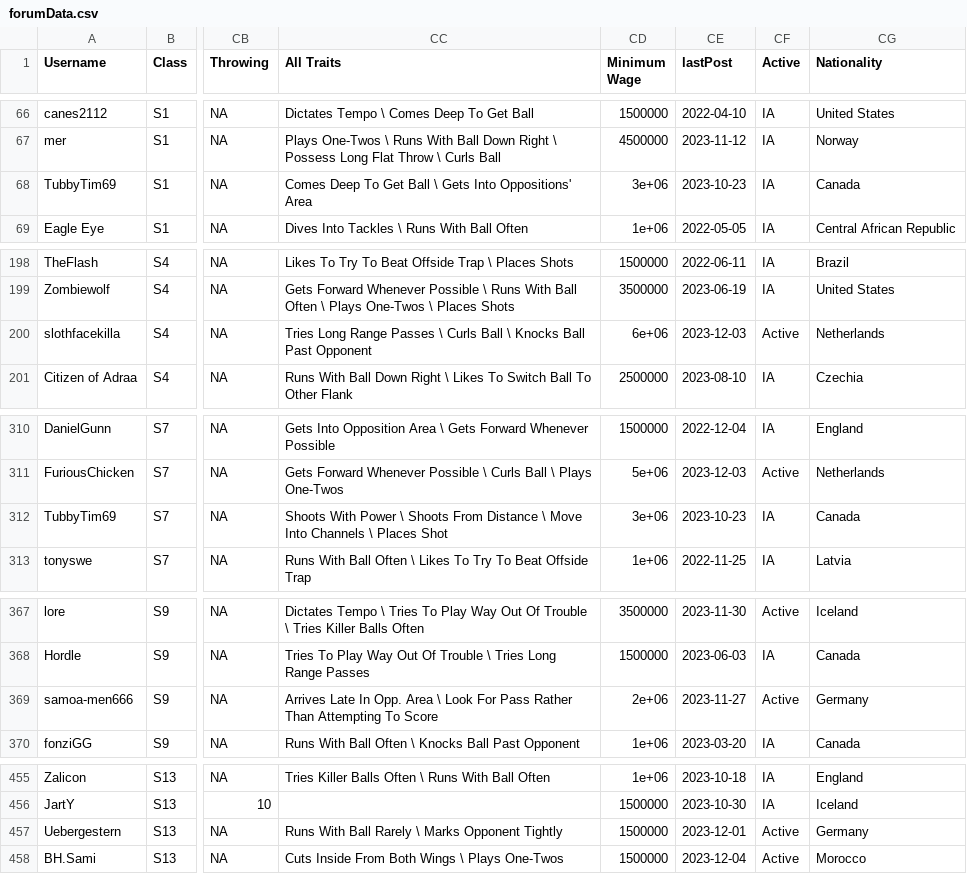
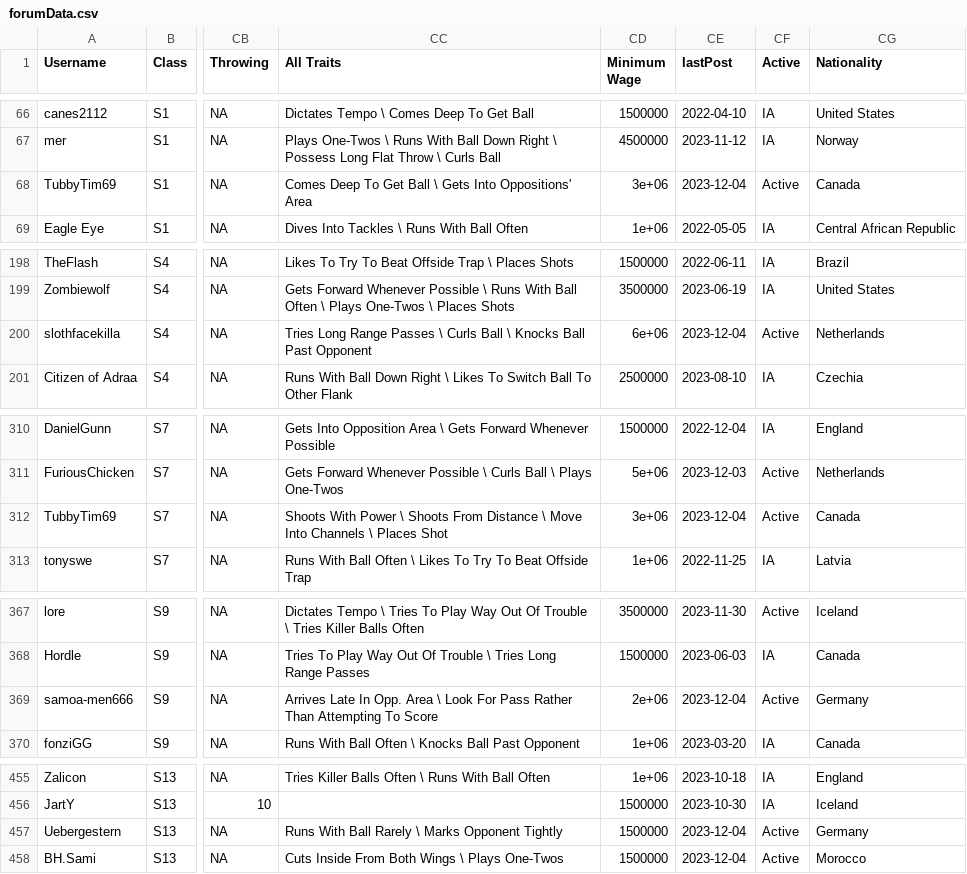
Before and after one commit to canadice/ssl-index, a CSV file: data/forumData.csv, drawn as a sheet; only a part is shown, gaps mark what is left out; the diff names each change by its address in the sheet, - before the commit and + after, or states it on an @@ line.

```diff
--- a/data/forumData.csv
+++ b/data/forumData.csv
-CE68 (lastPost): 2023-10-23
+CE68 (lastPost): 2023-12-04
-CF68 (Active): IA
+CF68 (Active): Active
-CE200 (lastPost): 2023-12-03
+CE200 (lastPost): 2023-12-04
-CE312 (lastPost): 2023-10-23
+CE312 (lastPost): 2023-12-04
-CF312 (Active): IA
+CF312 (Active): Active
-CE369 (lastPost): 2023-11-27
+CE369 (lastPost): 2023-12-04
-CE457 (lastPost): 2023-12-01
+CE457 (lastPost): 2023-12-04
```
Also changed, not shown: 3 other files.
